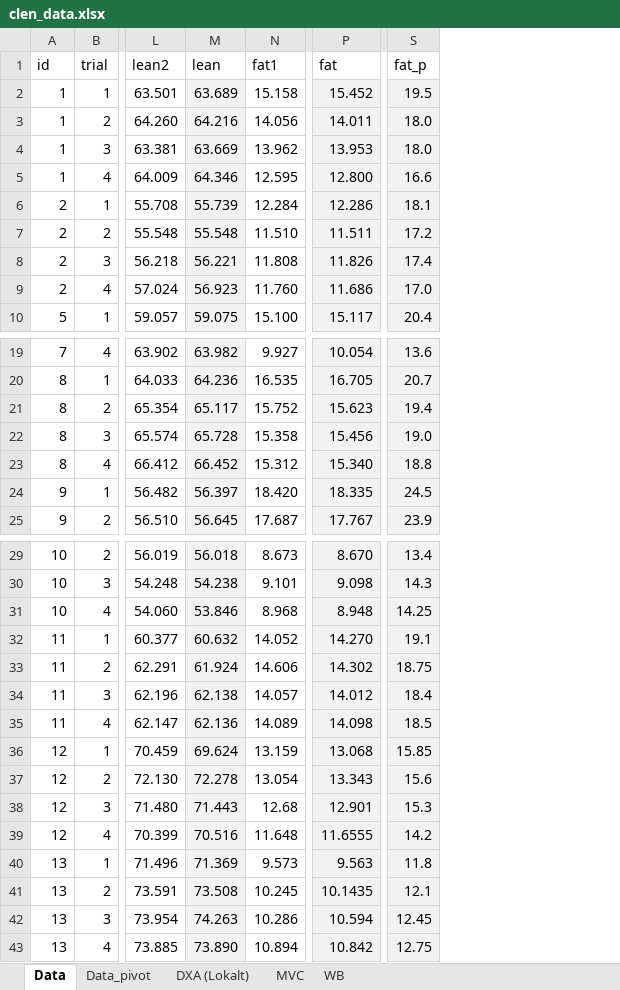
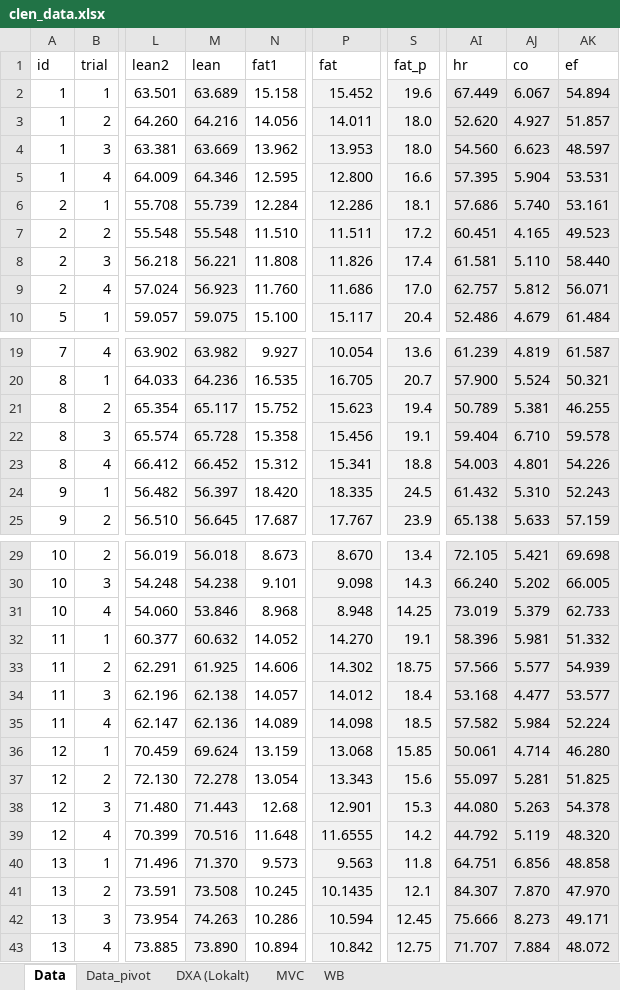
Before and after one commit to s-jessen/2021_clenbuterol, an Excel workbook: data-raw/clen_data.xlsx, sheet Data, drawn as a sheet; only a part is shown, gaps mark what is left out; values as stored, in another font and other column widths than the file's, no borders; charts and pictures not drawn; the diff names each change by its address in the sheet, - before the commit and + after, or states it on an @@ line.

```diff
--- a/data-raw/clen_data.xlsx (sheet Data)
+++ b/data-raw/clen_data.xlsx (sheet Data)
+column AI (hr), rows 2-10: 67.449 | 52.620 | 54.560 | 57.395 | 57.686 | 60.451 | 61.581 | 62.757 | 52.486; rows 19-25: 61.239 | 57.900 | 50.789 | 59.404 | 54.003 | 61.432 | 65.138; rows 29-43: 72.105 | 66.240 | 73.019 | 58.396 | 57.566 | 53.168 | 57.582 | 50.061 | 55.097 | 44.080 | 44.792 | 64.751 | 84.307 | 75.666 | 71.707
+column AJ (co), rows 2-10: 6.067 | 4.927 | 6.623 | 5.904 | 5.740 | 4.165 | 5.110 | 5.812 | 4.679; rows 19-25: 4.819 | 5.524 | 5.381 | 6.710 | 4.801 | 5.310 | 5.633; rows 29-43: 5.421 | 5.202 | 5.379 | 5.981 | 5.577 | 4.477 | 5.984 | 4.714 | 5.281 | 5.263 | 5.119 | 6.856 | 7.870 | 8.273 | 7.884
+column AK (ef), rows 2-10: 54.894 | 51.857 | 48.597 | 53.531 | 53.161 | 49.523 | 58.440 | 56.071 | 61.484; rows 19-25: 61.587 | 50.321 | 46.255 | 59.578 | 54.226 | 52.243 | 57.159; rows 29-43: 69.698 | 66.005 | 62.733 | 51.332 | 54.939 | 53.577 | 52.224 | 46.280 | 51.825 | 54.378 | 48.320 | 48.858 | 47.970 | 49.171 | 48.072
-S2 (fat_p): 19.5
+S2 (fat_p): 19.6
-S22 (fat_p): 19.0
+S22 (fat_p): 19.1
-P23 (fat): 15.340
+P23 (fat): 15.341
-M33 (lean): 61.924
+M33 (lean): 61.925
-M40 (lean): 71.369
+M40 (lean): 71.370
```
Also changed, not shown: sheet Data_pivot, sheet DXA (Lokalt), charts or pictures, 9 other files.
